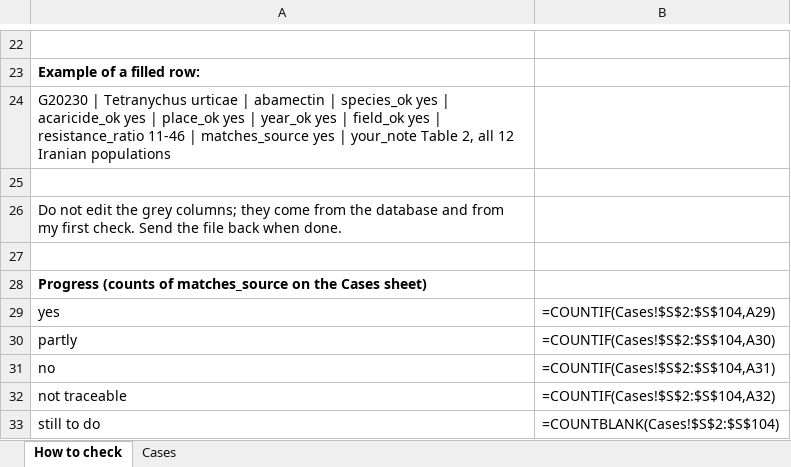
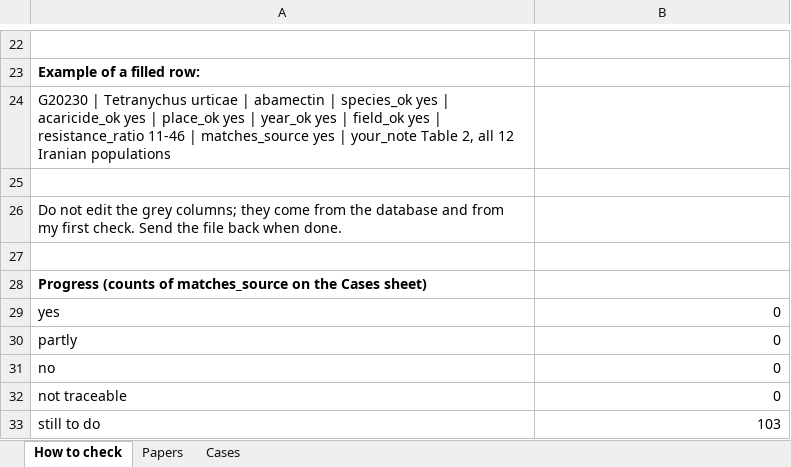
Before and after one commit to vkcvaibhav-eng/1.-mite-host-range-acaricide-resistance, an Excel workbook: data/manual/verification_sample_stage2_for_checking.xlsx, sheet How to check, drawn as a sheet; only a part is shown, gaps mark what is left out; values as stored, in another font and other column widths than the file's, no borders; formulas without a stored value are shown as written; the diff names each change by its address in the sheet, - before the commit and + after, or states it on an @@ line.

```diff
--- a/data/manual/verification_sample_stage2_for_checking.xlsx (sheet How to check)
+++ b/data/manual/verification_sample_stage2_for_checking.xlsx (sheet How to check)
+sheet tab: Papers
-B29: =COUNTIF(Cases!$S$2:$S$104,A29)
+B29: 0
-B30: =COUNTIF(Cases!$S$2:$S$104,A30)
+B30: 0
-B31: =COUNTIF(Cases!$S$2:$S$104,A31)
+B31: 0
-B32: =COUNTIF(Cases!$S$2:$S$104,A32)
+B32: 0
-B33: =COUNTBLANK(Cases!$S$2:$S$104)
+B33: 103
```
Also changed, not shown: 2 other files.
